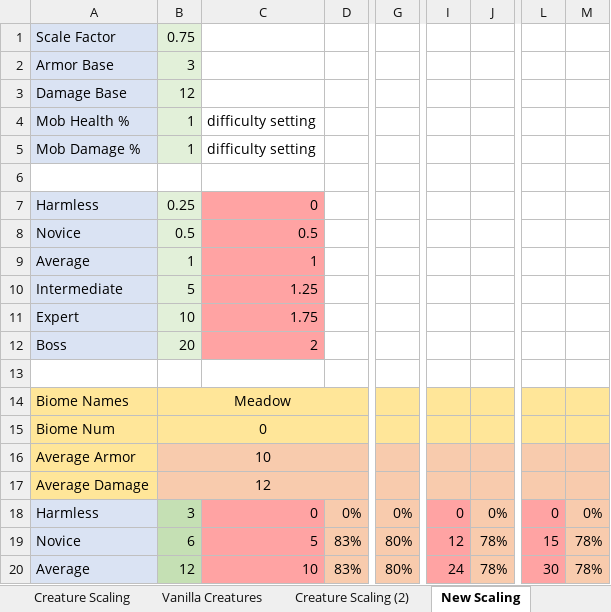
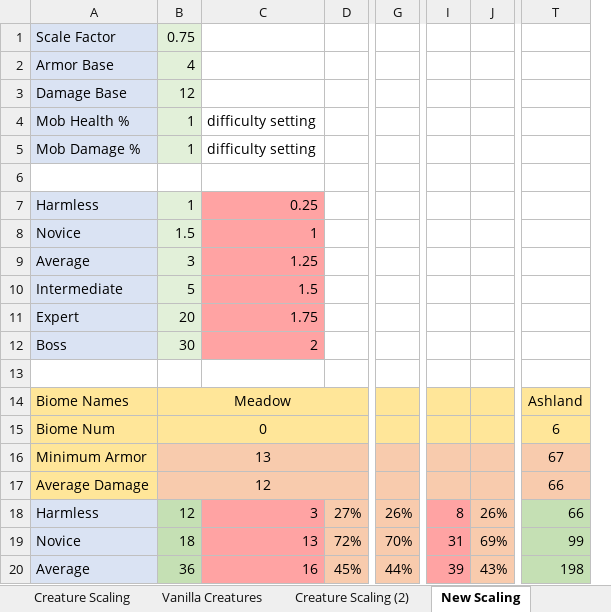
Before and after one commit to OrianaVenture/VentureValheim, an Excel workbook: ProgressionPlayground.xlsx, sheet New Scaling, drawn as a sheet; only a part is shown, gaps mark what is left out; values as stored, in another font and other column widths than the file's, no borders; removed rows and columns are numbered as before the commit, all else as after; rows hold the shown columns only; the diff covers the shown part only; the diff names each change by its address in the sheet, - before the commit and + after, or states it on an @@ line.

Commit message:
Scaling version 0.3.0:
* Hildir, Ashlands, and Magic Weapon default configuration additions.
* New item types available.
* Added Logarithmic scaling support.
* Tweaked some default base values and classifications:
  * Increased base damage for creatures.
  * Greyling, Neck, TentaRoot, Blob, Deathsquito, SeekerBrood reduced one classification level.
  * SeekerBrute, all Dverger increased one classification level.
  * Ammo and Bolt increased by 2.
  * Crossbow reduced by 5.
* Improved rounding in calculations, items should be less likely to end up with 0 upgrade values.

```diff
--- a/ProgressionPlayground.xlsx (sheet New Scaling)
+++ b/ProgressionPlayground.xlsx (sheet New Scaling)
-column D, row 20: 83%
+column D, row 18: 27%
-column G, row 20: 80%
+column G, row 18: 26%
-column I, row 20: 24
-column J, row 20: 78%
+column I, row 18: 8
+column J, row 18: 26%
-column L, row 20: 30
-column M, row 20: 78%
+column T, rows 14-15: Ashland | 6; rows 17-18: 66 | 66
-B2: 3
+B2: 4
-B7: 0.25
+B7: 1
-C7: 0
+C7: 0.25
-B8: 0.5
+B8: 1.5
-C8: 0.5
+C8: 1
-B9: 1
+B9: 3
-C9: 1
+C9: 1.25
-C10: 1.25
+C10: 1.5
-B11: 10
+B11: 20
-B12: 20
+B12: 30
-row 16: Average Armor | 10
+row 16: Minimum Armor | 13 |  |  |  |  |  | 67
-row 18: Harmless | 3 | 0 | 0% | 0% | 0 | 0% | 0 | 0%
-row 19: Novice | 6 | 5 | 83% | 80% | 12 | 78% | 15 | 78%
-A18: Average
+A18: Harmless
-C18: 10
+C18: 3
+row 19: Novice | 18 | 13 | 72% | 70% | 31 | 69% | 99
+row 20: Average | 36 | 16 | 45% | 44% | 39 | 43% | 198
```
Also changed, not shown: 1 added row, 1 removed row, 8 added columns, 4 removed columns and 6 edited cells elsewhere in this sheet, sheet Creature Scaling, sheet Vanilla Creatures, other sheet tabs, formulas that keep their value, charts or pictures, 14 other files.
